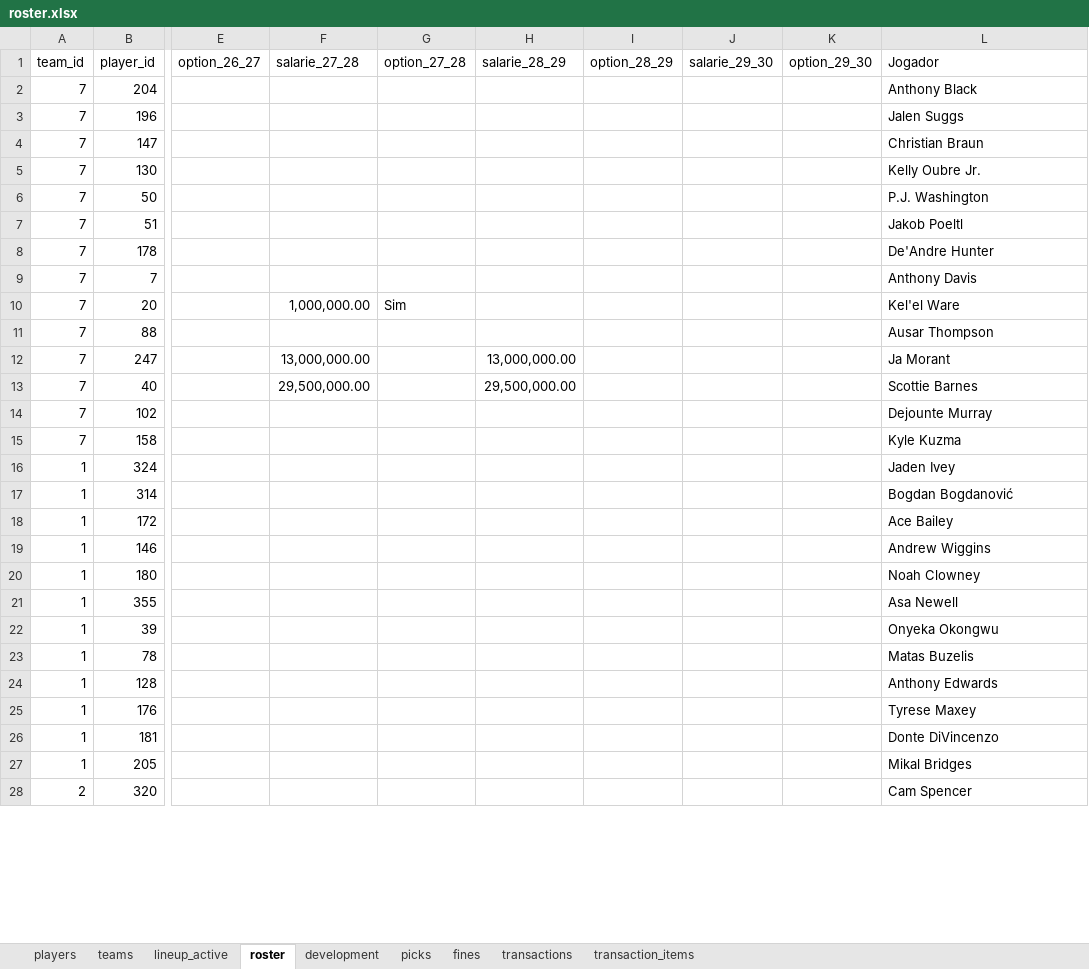
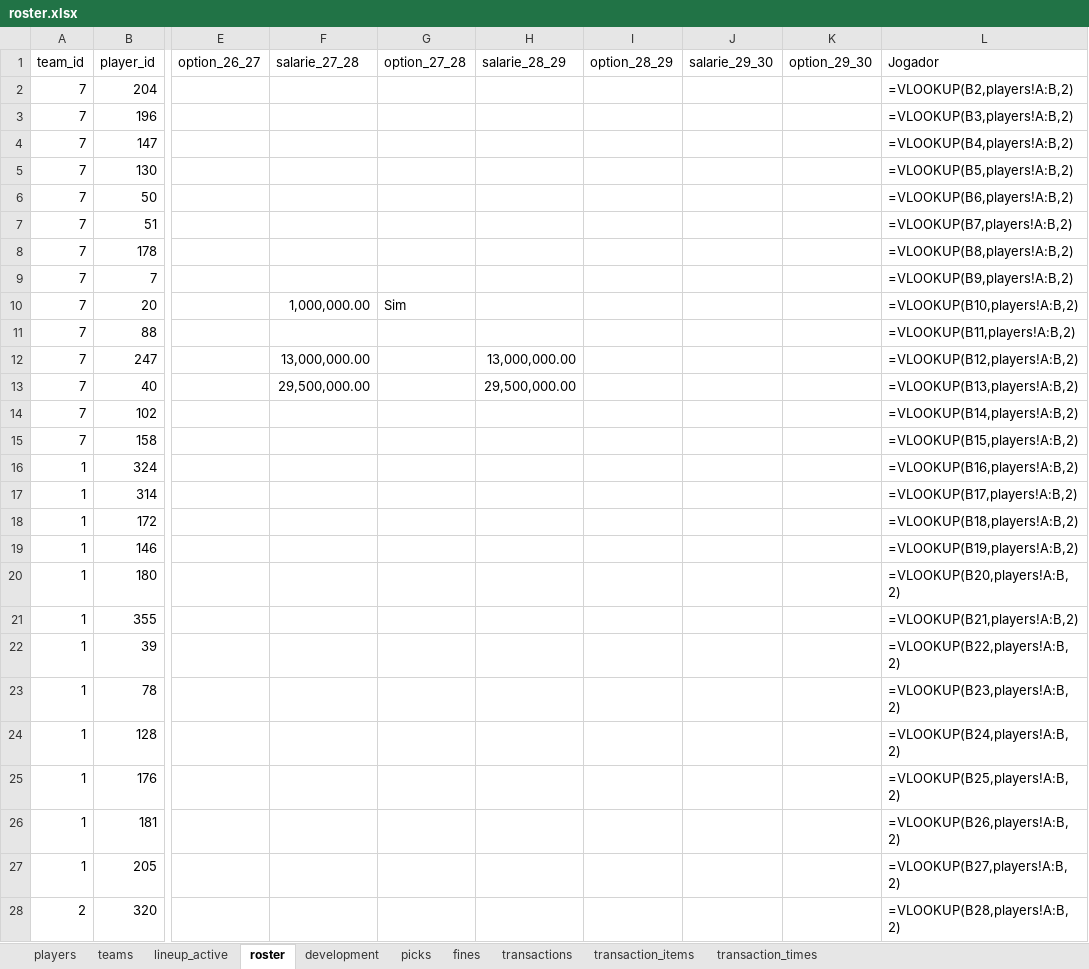
Before and after one commit to filipebrito23/Fantasy, an Excel workbook: Elencos/fantasy_elencos/roster.xlsx, sheet roster, drawn as a sheet; only a part is shown, gaps mark what is left out; values as stored, in another font and other column widths than the file's, no borders; formulas without a stored value are shown as written; the diff covers the shown part only; the diff names each change by its address in the sheet, - before the commit and + after, or states it on an @@ line.

```diff
--- a/Elencos/fantasy_elencos/roster.xlsx (sheet roster)
+++ b/Elencos/fantasy_elencos/roster.xlsx (sheet roster)
+sheet tab: transaction_times
-L2 (Jogador): Anthony Black
+L2 (Jogador): =VLOOKUP(B2,players!A:B,2)
-L3 (Jogador): Jalen Suggs
+L3 (Jogador): =VLOOKUP(B3,players!A:B,2)
-L4 (Jogador): Christian Braun
+L4 (Jogador): =VLOOKUP(B4,players!A:B,2)
-L5 (Jogador): Kelly Oubre Jr.
+L5 (Jogador): =VLOOKUP(B5,players!A:B,2)
-L6 (Jogador): P.J. Washington
+L6 (Jogador): =VLOOKUP(B6,players!A:B,2)
-L7 (Jogador): Jakob Poeltl
+L7 (Jogador): =VLOOKUP(B7,players!A:B,2)
-L8 (Jogador): De'Andre Hunter
+L8 (Jogador): =VLOOKUP(B8,players!A:B,2)
-L9 (Jogador): Anthony Davis
+L9 (Jogador): =VLOOKUP(B9,players!A:B,2)
-L10 (Jogador): Kel'el Ware
+L10 (Jogador): =VLOOKUP(B10,players!A:B,2)
-L11 (Jogador): Ausar Thompson
+L11 (Jogador): =VLOOKUP(B11,players!A:B,2)
-L12 (Jogador): Ja Morant
+L12 (Jogador): =VLOOKUP(B12,players!A:B,2)
-L13 (Jogador): Scottie Barnes
+L13 (Jogador): =VLOOKUP(B13,players!A:B,2)
-L14 (Jogador): Dejounte Murray
+L14 (Jogador): =VLOOKUP(B14,players!A:B,2)
-L15 (Jogador): Kyle Kuzma
+L15 (Jogador): =VLOOKUP(B15,players!A:B,2)
-L16 (Jogador): Jaden Ivey
+L16 (Jogador): =VLOOKUP(B16,players!A:B,2)
-L17 (Jogador): Bogdan Bogdanović
+L17 (Jogador): =VLOOKUP(B17,players!A:B,2)
-L18 (Jogador): Ace Bailey
+L18 (Jogador): =VLOOKUP(B18,players!A:B,2)
-L19 (Jogador): Andrew Wiggins
+L19 (Jogador): =VLOOKUP(B19,players!A:B,2)
-L20 (Jogador): Noah Clowney
+L20 (Jogador): =VLOOKUP(B20,players!A:B,2)
-L21 (Jogador): Asa Newell
+L21 (Jogador): =VLOOKUP(B21,players!A:B,2)
-L22 (Jogador): Onyeka Okongwu
+L22 (Jogador): =VLOOKUP(B22,players!A:B,2)
-L23 (Jogador): Matas Buzelis
+L23 (Jogador): =VLOOKUP(B23,players!A:B,2)
-L24 (Jogador): Anthony Edwards
+L24 (Jogador): =VLOOKUP(B24,players!A:B,2)
-L25 (Jogador): Tyrese Maxey
+L25 (Jogador): =VLOOKUP(B25,players!A:B,2)
-L26 (Jogador): Donte DiVincenzo
+L26 (Jogador): =VLOOKUP(B26,players!A:B,2)
-L27 (Jogador): Mikal Bridges
+L27 (Jogador): =VLOOKUP(B27,players!A:B,2)
-L28 (Jogador): Cam Spencer
+L28 (Jogador): =VLOOKUP(B28,players!A:B,2)
```
Also changed, not shown: 136 edited cells elsewhere in this sheet, sheet transactions, 2 other files.
